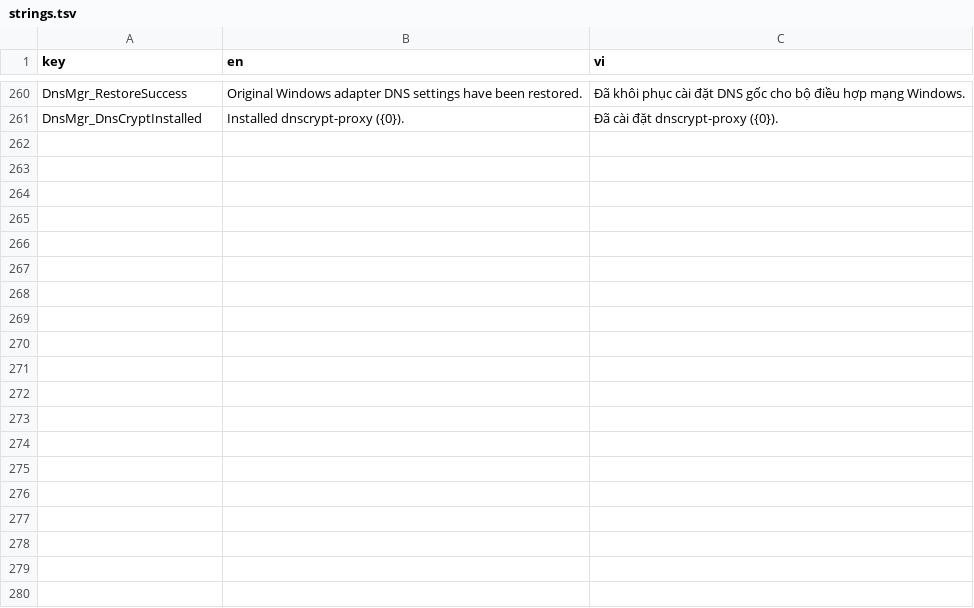
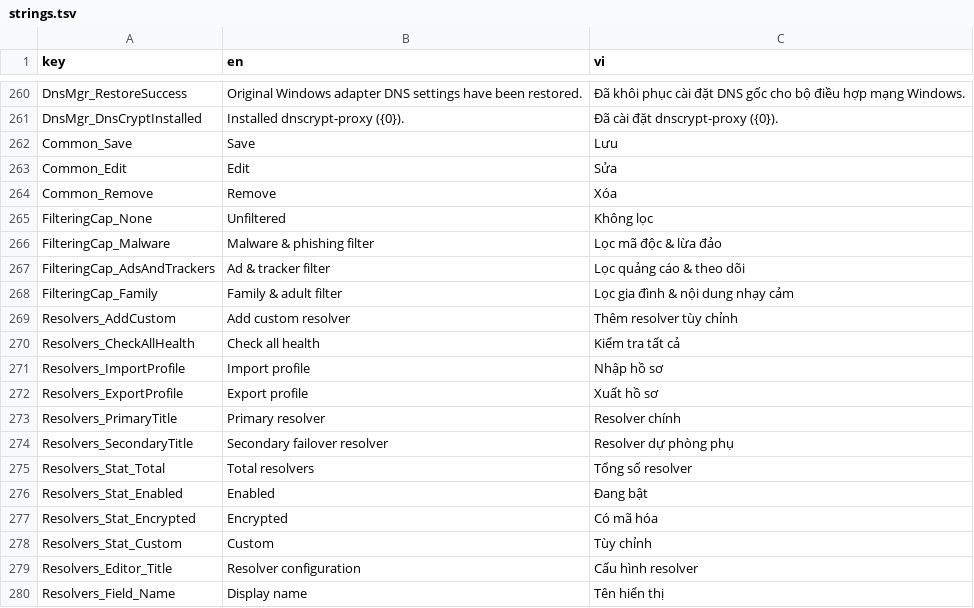
Before and after one commit to longtygu/JustCryptDns, a TSV file: tools/strings.tsv, drawn as a sheet; only a part is shown, gaps mark what is left out; the diff covers the shown part only.

Commit message:
Phase 5: Complete Resolver Library, validation, groups, profile import/export & health checks

```diff
--- a/tools/strings.tsv
+++ b/tools/strings.tsv
@@ -261 +261,20 @@ DnsMgr_RestoreSuccess|Original Windows adapter DNS settings have been restored.|
 DnsMgr_DnsCryptInstalled|Installed dnscrypt-proxy ({0}).|Đã cài đặt dnscrypt-proxy ({0}).
+Common_Save|Save|Lưu
+Common_Edit|Edit|Sửa
+Common_Remove|Remove|Xóa
+FilteringCap_None|Unfiltered|Không lọc
+FilteringCap_Malware|Malware & phishing filter|Lọc mã độc & lừa đảo
+FilteringCap_AdsAndTrackers|Ad & tracker filter|Lọc quảng cáo & theo dõi
+FilteringCap_Family|Family & adult filter|Lọc gia đình & nội dung nhạy cảm
+Resolvers_AddCustom|Add custom resolver|Thêm resolver tùy chỉnh
+Resolvers_CheckAllHealth|Check all health|Kiểm tra tất cả
+Resolvers_ImportProfile|Import profile|Nhập hồ sơ
+Resolvers_ExportProfile|Export profile|Xuất hồ sơ
+Resolvers_PrimaryTitle|Primary resolver|Resolver chính
+Resolvers_SecondaryTitle|Secondary failover resolver|Resolver dự phòng phụ
+Resolvers_Stat_Total|Total resolvers|Tổng số resolver
+Resolvers_Stat_Enabled|Enabled|Đang bật
+Resolvers_Stat_Encrypted|Encrypted|Có mã hóa
+Resolvers_Stat_Custom|Custom|Tùy chỉnh
+Resolvers_Editor_Title|Resolver configuration|Cấu hình resolver
+Resolvers_Field_Name|Display name|Tên hiển thị
```
Also changed, not shown: 43 added rows elsewhere in this file, 21 other files.
